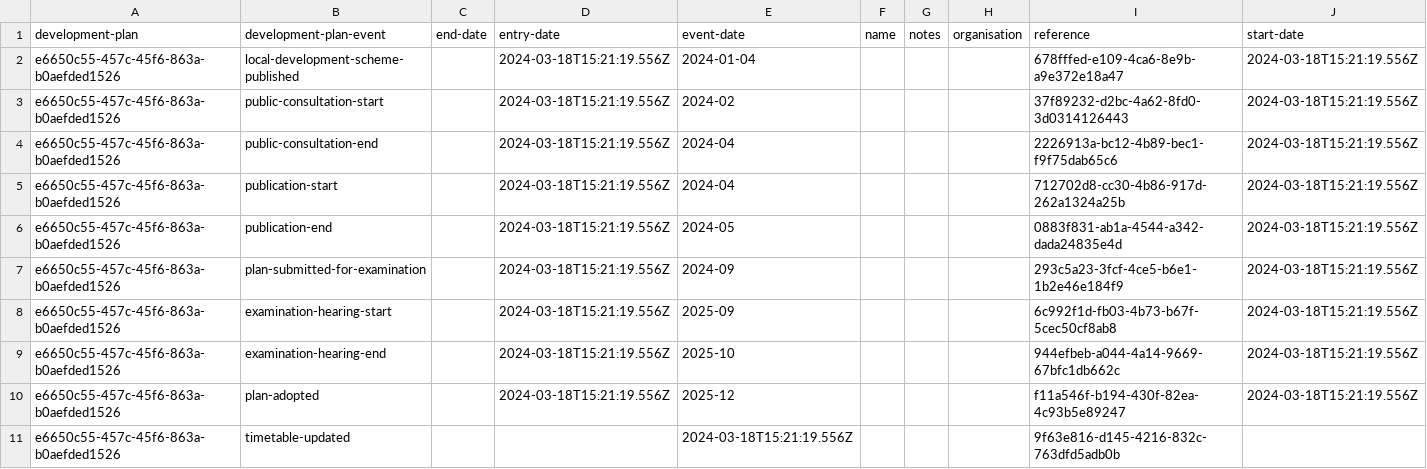
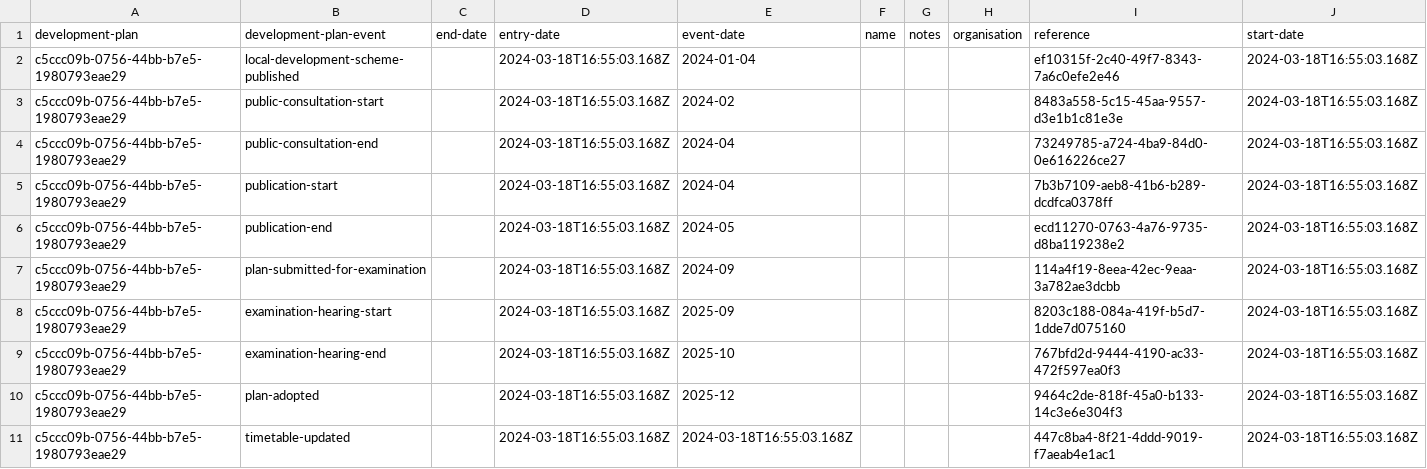
Before and after one commit to digital-land/local-plans-timetable, a CSV file: assets/example-timetable.csv, drawn as a sheet.

```diff
--- a/assets/example-timetable.csv
+++ b/assets/example-timetable.csv
@@ -1,11 +1,11 @@
 development-plan,development-plan-event,end-date,entry-date,event-date,name,notes,organisation,reference,start-date
-e6650c55-457c-45f6-863a-b0aefded1526,local-development-scheme-published,,2024-03-18T15:21:19.556Z,2024-01-04,,,,678fffed-e109-4ca6-8e9b-a9e372e18a47,2024-03-18T15:21:19.556Z
-e6650c55-457c-45f6-863a-b0aefded1526,public-consultation-start,,2024-03-18T15:21:19.556Z,2024-02,,,,37f89232-d2bc-4a62-8fd0-3d0314126443,2024-03-18T15:21:19.556Z
-e6650c55-457c-45f6-863a-b0aefded1526,public-consultation-end,,2024-03-18T15:21:19.556Z,2024-04,,,,2226913a-bc12-4b89-bec1-f9f75dab65c6,2024-03-18T15:21:19.556Z
-e6650c55-457c-45f6-863a-b0aefded1526,publication-start,,2024-03-18T15:21:19.556Z,2024-04,,,,712702d8-cc30-4b86-917d-262a1324a25b,2024-03-18T15:21:19.556Z
-e6650c55-457c-45f6-863a-b0aefded1526,publication-end,,2024-03-18T15:21:19.556Z,2024-05,,,,0883f831-ab1a-4544-a342-dada24835e4d,2024-03-18T15:21:19.556Z
-e6650c55-457c-45f6-863a-b0aefded1526,plan-submitted-for-examination,,2024-03-18T15:21:19.556Z,2024-09,,,,293c5a23-3fcf-4ce5-b6e1-1b2e46e184f9,2024-03-18T15:21:19.556Z
-e6650c55-457c-45f6-863a-b0aefded1526,examination-hearing-start,,2024-03-18T15:21:19.556Z,2025-09,,,,6c992f1d-fb03-4b73-b67f-5cec50cf8ab8,2024-03-18T15:21:19.556Z
-e6650c55-457c-45f6-863a-b0aefded1526,examination-hearing-end,,2024-03-18T15:21:19.556Z,2025-10,,,,944efbeb-a044-4a14-9669-67bfc1db662c,2024-03-18T15:21:19.556Z
-e6650c55-457c-45f6-863a-b0aefded1526,plan-adopted,,2024-03-18T15:21:19.556Z,2025-12,,,,f11a546f-b194-430f-82ea-4c93b5e89247,2024-03-18T15:21:19.556Z
-e6650c55-457c-45f6-863a-b0aefded1526,timetable-updated,,,2024-03-18T15:21:19.556Z,,,,9f63e816-d145-4216-832c-763dfd5adb0b,
+c5ccc09b-0756-44bb-b7e5-1980793eae29,local-development-scheme-published,,2024-03-18T16:55:03.168Z,2024-01-04,,,,ef10315f-2c40-49f7-8343-7a6c0efe2e46,2024-03-18T16:55:03.168Z
+c5ccc09b-0756-44bb-b7e5-1980793eae29,public-consultation-start,,2024-03-18T16:55:03.168Z,2024-02,,,,8483a558-5c15-45aa-9557-d3e1b1c81e3e,2024-03-18T16:55:03.168Z
+c5ccc09b-0756-44bb-b7e5-1980793eae29,public-consultation-end,,2024-03-18T16:55:03.168Z,2024-04,,,,73249785-a724-4ba9-84d0-0e616226ce27,2024-03-18T16:55:03.168Z
+c5ccc09b-0756-44bb-b7e5-1980793eae29,publication-start,,2024-03-18T16:55:03.168Z,2024-04,,,,7b3b7109-aeb8-41b6-b289-dcdfca0378ff,2024-03-18T16:55:03.168Z
+c5ccc09b-0756-44bb-b7e5-1980793eae29,publication-end,,2024-03-18T16:55:03.168Z,2024-05,,,,ecd11270-0763-4a76-9735-d8ba119238e2,2024-03-18T16:55:03.168Z
+c5ccc09b-0756-44bb-b7e5-1980793eae29,plan-submitted-for-examination,,2024-03-18T16:55:03.168Z,2024-09,,,,114a4f19-8eea-42ec-9eaa-3a782ae3dcbb,2024-03-18T16:55:03.168Z
+c5ccc09b-0756-44bb-b7e5-1980793eae29,examination-hearing-start,,2024-03-18T16:55:03.168Z,2025-09,,,,8203c188-084a-419f-b5d7-1dde7d075160,2024-03-18T16:55:03.168Z
+c5ccc09b-0756-44bb-b7e5-1980793eae29,examination-hearing-end,,2024-03-18T16:55:03.168Z,2025-10,,,,767bfd2d-9444-4190-ac33-472f597ea0f3,2024-03-18T16:55:03.168Z
+c5ccc09b-0756-44bb-b7e5-1980793eae29,plan-adopted,,2024-03-18T16:55:03.168Z,2025-12,,,,9464c2de-818f-45a0-b133-14c3e6e304f3,2024-03-18T16:55:03.168Z
+c5ccc09b-0756-44bb-b7e5-1980793eae29,timetable-updated,,2024-03-18T16:55:03.168Z,2024-03-18T16:55:03.168Z,,,,447c8ba4-8f21-4ddd-9019-f7aeab4e1ac1,2024-03-18T16:55:03.168Z
```
Also changed, not shown: assets/example-development-plan.csv, 4 other files.
